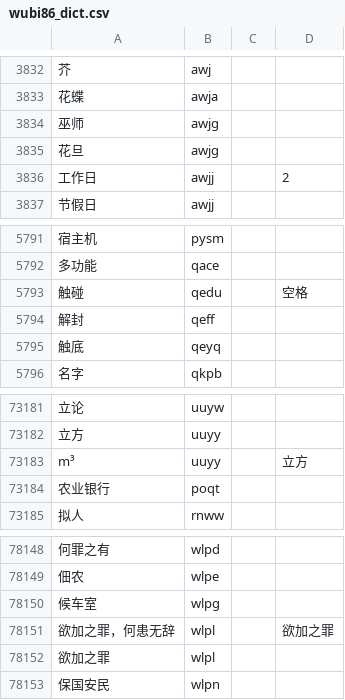
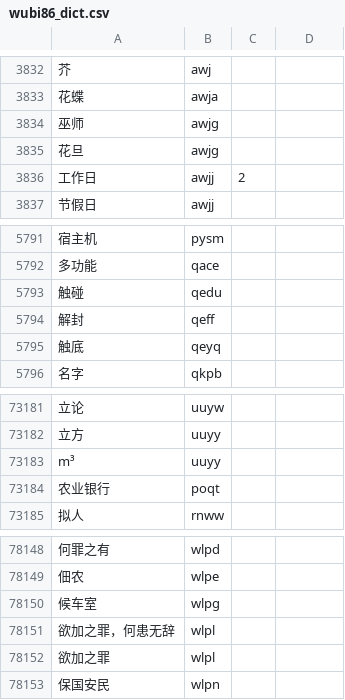
Before and after one commit to wonderfen/fime, a CSV file: android/app/src/main/assets/wubi86_dict.csv, drawn as a sheet; only a part is shown, gaps mark what is left out; the diff names each change by its address in the sheet, - before the commit and + after, or states it on an @@ line.

```diff
--- a/android/app/src/main/assets/wubi86_dict.csv
+++ b/android/app/src/main/assets/wubi86_dict.csv
-C3836: (empty)
+C3836: 2
-D3836: 2
+D3836: (empty)
-D5793: 空格
+D5793: (empty)
-D73183: 立方
+D73183: (empty)
-D78151: 欲加之罪
+D78151: (empty)
```
Also changed, not shown: 13 other files.
